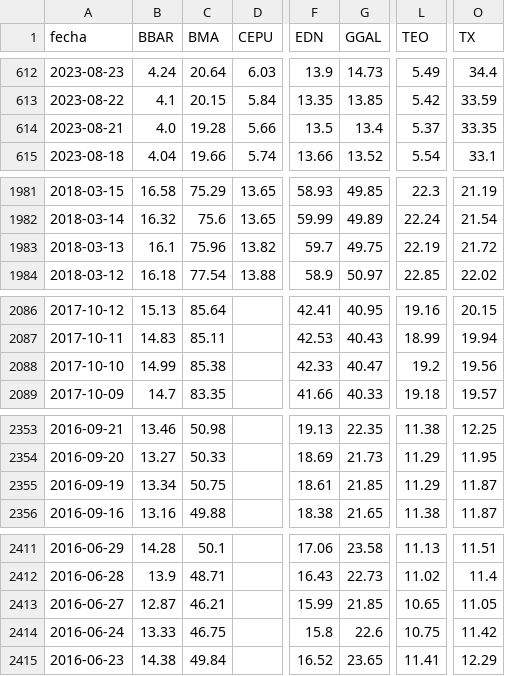
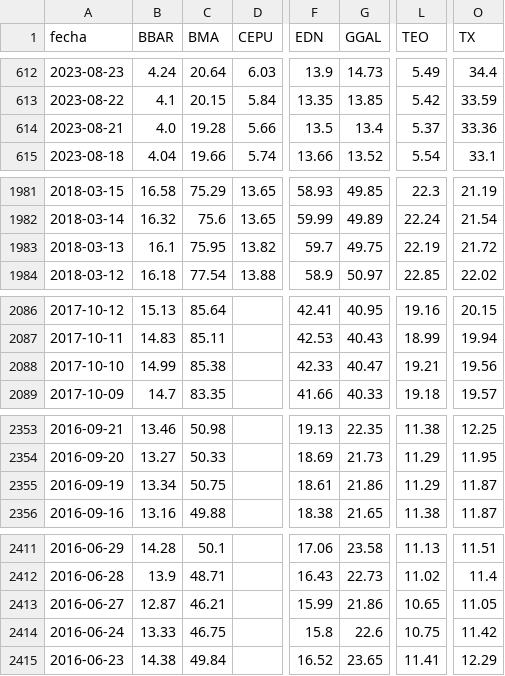
Before and after one commit to jesusrobles824/bases-de-datos, a CSV file: ADRs_Precios.csv, drawn as a sheet; only a part is shown, gaps mark what is left out; the diff covers the shown part only; the diff names each change by its address in the sheet, - before the commit and + after, or states it on an @@ line.

```diff
--- a/ADRs_Precios.csv
+++ b/ADRs_Precios.csv
-O614 (TX): 33.35
+O614 (TX): 33.36
-C1983 (BMA): 75.96
+C1983 (BMA): 75.95
-L2088 (TEO): 19.2
+L2088 (TEO): 19.21
-G2355 (GGAL): 21.85
+G2355 (GGAL): 21.86
-G2413 (GGAL): 21.85
+G2413 (GGAL): 21.86
```
Also changed, not shown: 1 edited cell elsewhere in this file, ADRs_variacion_porcentual_diaria.csv.
